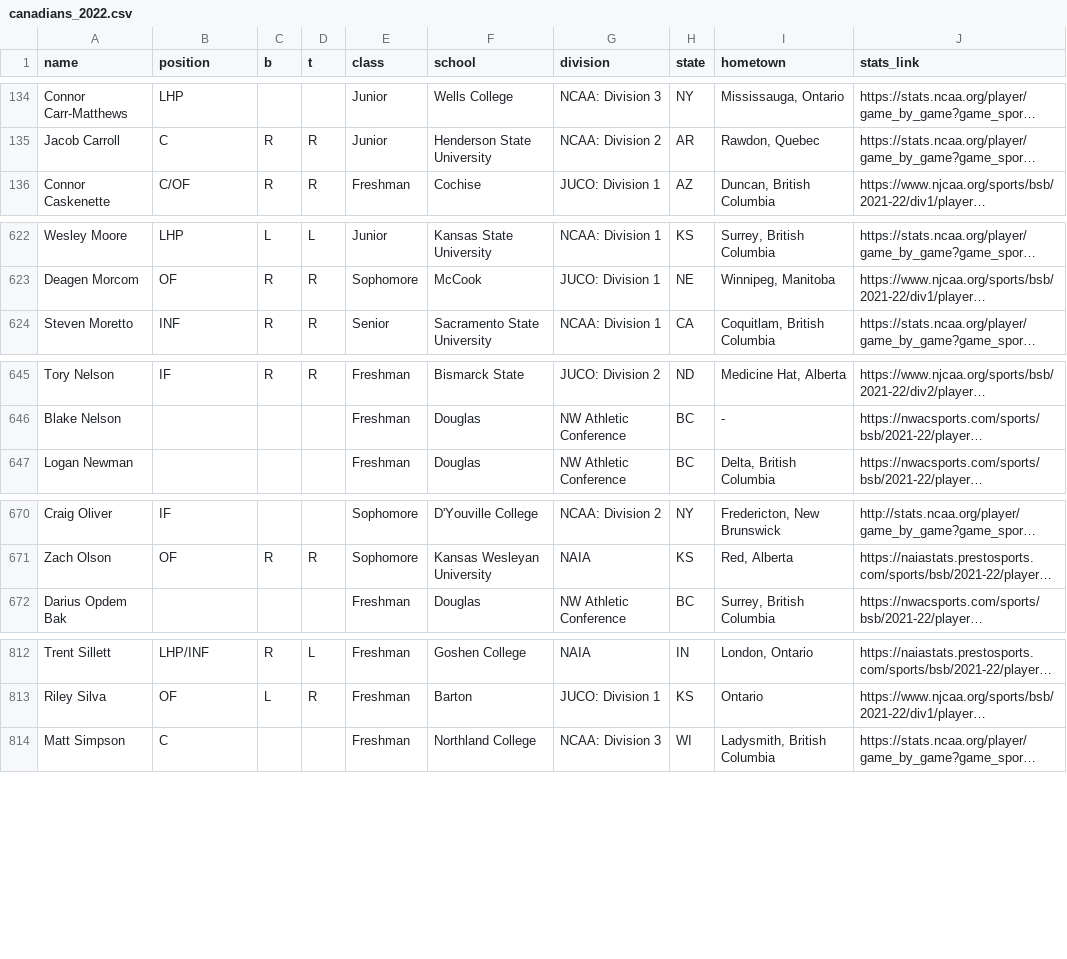
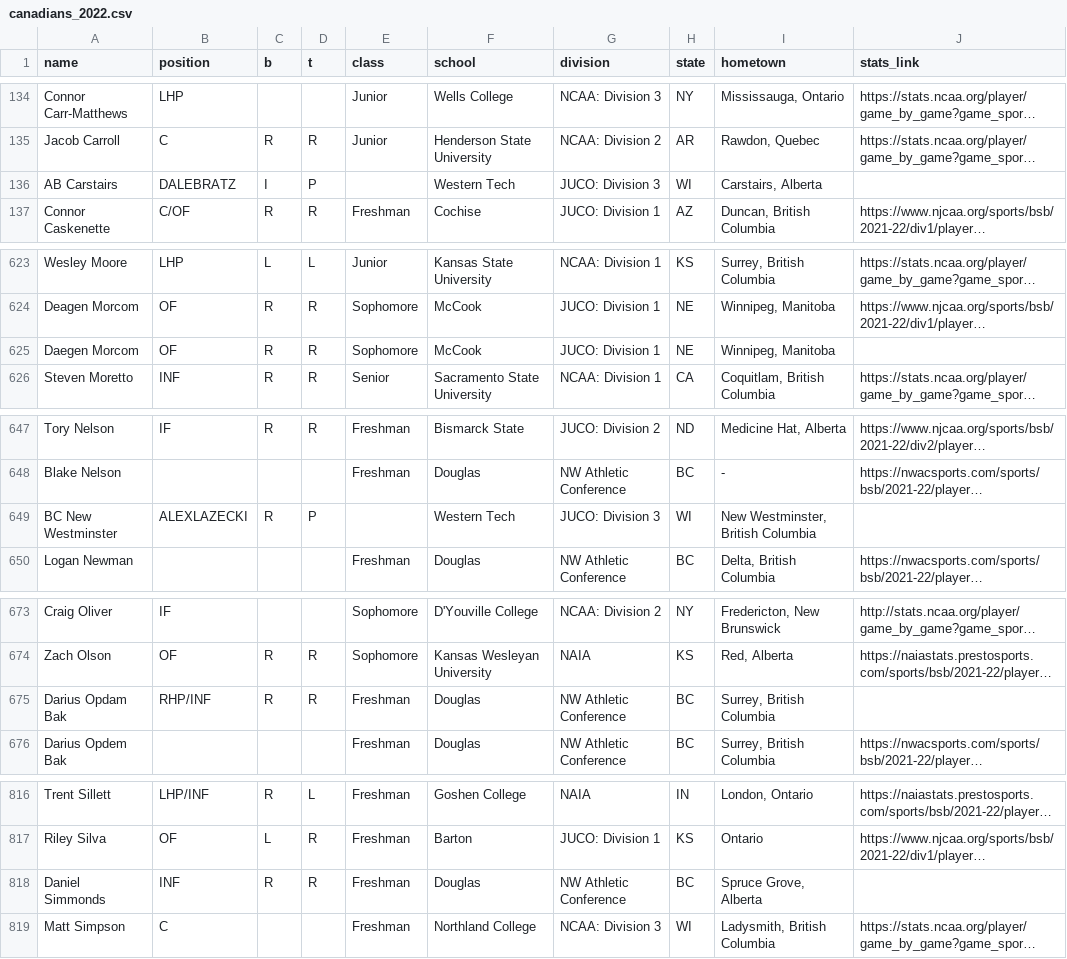
Before and after one commit to peteb206/canadians_in_college_baseball, a CSV file: canadians_2022.csv, drawn as a sheet; only a part is shown, gaps mark what is left out; long unchanged cells end in …; the diff covers the shown part only; the diff names each change by its address in the sheet, - before the commit and + after, or states it on an @@ line.

```diff
--- a/canadians_2022.csv
+++ b/canadians_2022.csv
+row 136: AB Carstairs | DALEBRATZ | I | P |  | Western Tech | JUCO: Division 3 | WI | Carstairs, Alberta
+row 625: Daegen Morcom | OF | R | R | Sophomore | McCook | JUCO: Division 1 | NE | Winnipeg, Manitoba
+row 649: BC New Westminster | ALEXLAZECKI | R | P |  | Western Tech | JUCO: Division 3 | WI | New Westminster, British Columbia
+row 675: Darius Opdam Bak | RHP/INF | R | R | Freshman | Douglas | NW Athletic Conference | BC | Surrey, British Columbia
+row 818: Daniel Simmonds | INF | R | R | Freshman | Douglas | NW Athletic Conference | BC | Spruce Grove, Alberta
```
Also changed, not shown: 1 added row elsewhere in this file, 1 other file.
